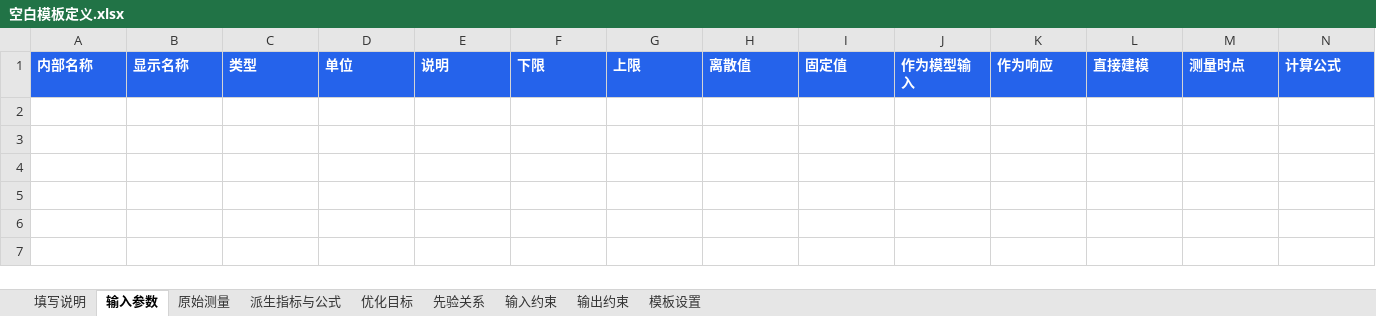
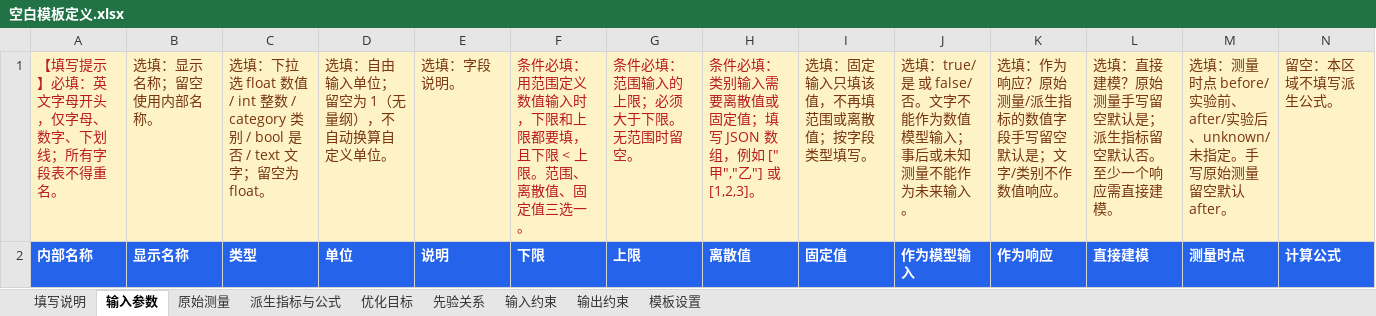
Before and after one commit to Qiaochu-Zhang/experiment-planner, an Excel workbook: python-version/examples/template_definitions/空白模板定义.xlsx, sheet 输入参数, drawn as a sheet; only a part is shown; values as stored, in another font and other column widths than the file's, no borders; rows hold the shown columns only; the diff names each change by its address in the sheet, - before the commit and + after, or states it on an @@ line.

```diff
--- a/python-version/examples/template_definitions/空白模板定义.xlsx (sheet 输入参数)
+++ b/python-version/examples/template_definitions/空白模板定义.xlsx (sheet 输入参数)
+row 1: 【填写提示】必填：英文字母开头，仅字母、数字、下划线；所有字段表不得重名。 | 选填：显示名称；留空使用内部名称。 | 选填：下拉选 float 数值 / int 整数 / category 类别 / bool 是否 / text 文字；留空为 float。 | 选填：自由输入单位；留空为 1（无量纲），不自动换算自定义单位。 | 选填：字段说明。 | 条件必填：用范围定义数值输入时，下限和上限都要填，且下限 < 上限。范围、离散值、固定值三选一。 | 条件必填：范围输入的上限；必须大于下限。无范围时留空。 | 条件必填：类别输入需要离散值或固定值；填写 JSON 数组，例如 ["甲","乙"] 或 [1,2,3]。 | 选填：固定输入只填该值，不再填范围或离散值；按字段类型填写。 | 选填：true/是 或 false/否。文字不能作为数值模型输入；事后或未知测量不能作为未来输入。 | 选填：作为响应？原始测量/派生指标的数值字段手写留空默认是；文字/类别不作数值响应。 | 选填：直接建模？原始测量手写留空默认是；派生指标留空默认否。至少一个响应需直接建模。 | 选填：测量时点 before/实验前、after/实验后、unknown/未指定。手写原始测量留空默认 after。 | 留空：本区域不填写派生公式。
```
Also changed, not shown: sheet 原始测量, sheet 派生指标与公式, sheet 先验关系, sheet 模板设置, sheet 优化目标, sheet 输出约束, 2 more sheets, python-version/examples/import_templates/实验记录填写示例_合成数据.xlsx, python-version/examples/import_templates/实验记录导入模板.xlsx, 25 other files.
